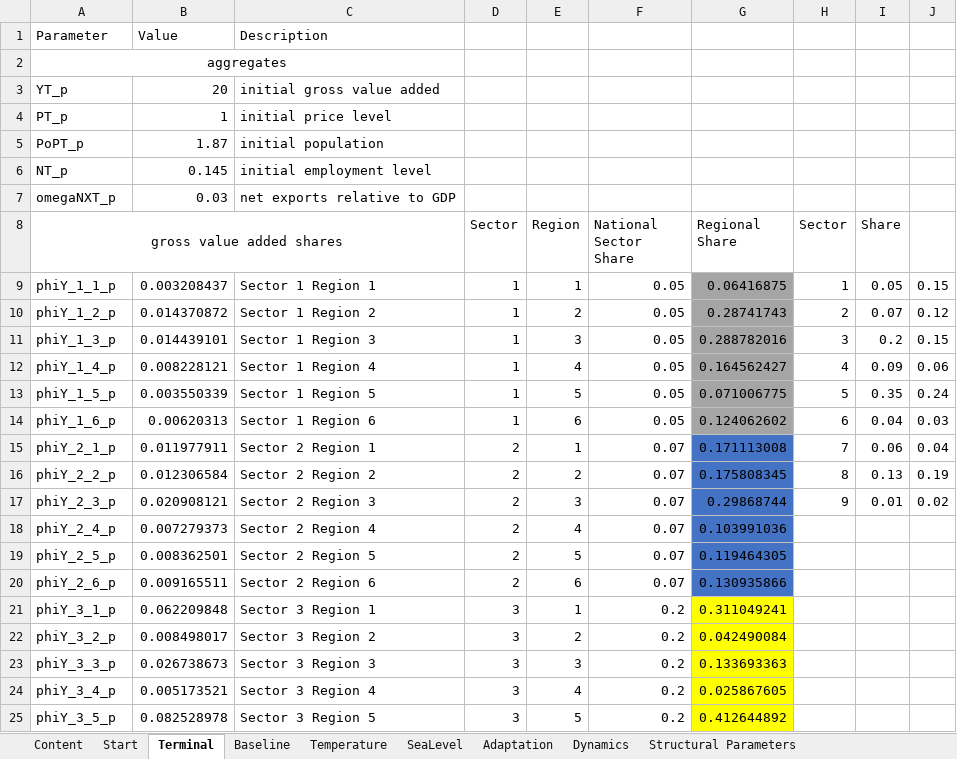
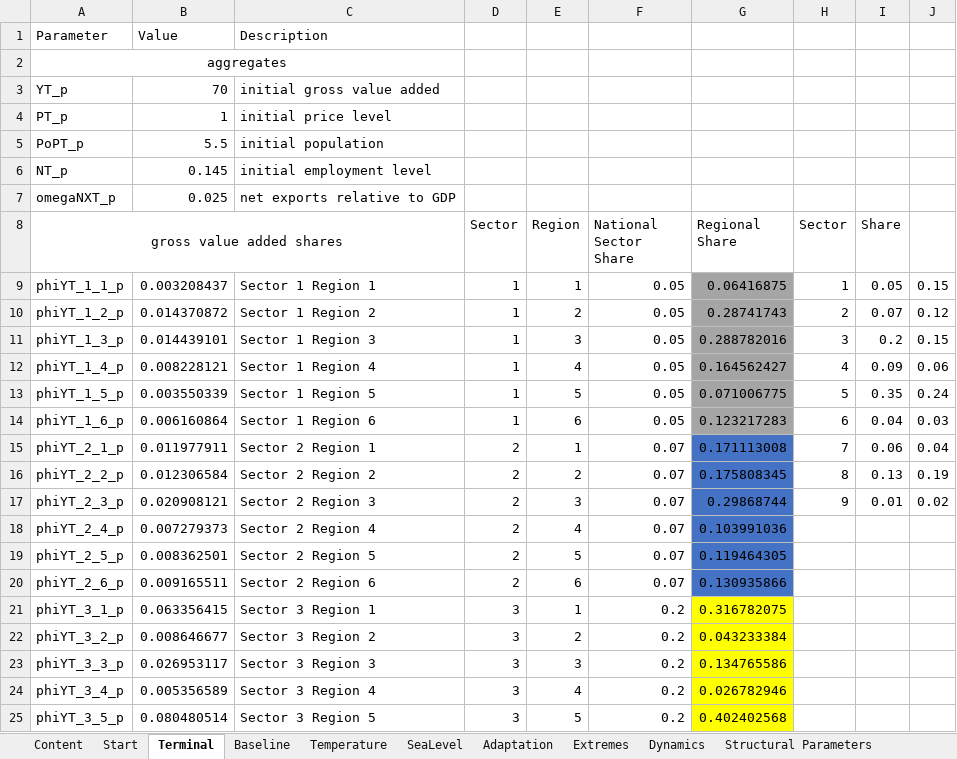
Before and after one commit to schultkr/DGE-CRED, an Excel workbook: DGE_CRED_Model/ExcelFiles/ModelSimulationandCalibration9Sectorsand6Regions.xlsx, sheet Terminal, drawn as a sheet; only a part is shown; values as stored, in another font and other column widths than the file's, no borders; the diff covers the shown part only; the diff names each change by its address in the sheet, - before the commit and + after, or states it on an @@ line.

```diff
--- a/DGE_CRED_Model/ExcelFiles/ModelSimulationandCalibration9Sectorsand6Regions.xlsx (sheet Terminal)
+++ b/DGE_CRED_Model/ExcelFiles/ModelSimulationandCalibration9Sectorsand6Regions.xlsx (sheet Terminal)
+sheet tab: Extremes
-B3: 20
+B3: 70
-B5: 1.87
+B5: 5.5
-B7: 0.03
+B7: 0.025
-A9 (gross value added shares): phiY_1_1_p
+A9 (gross value added shares): phiYT_1_1_p
-A10 (gross value added shares): phiY_1_2_p
+A10 (gross value added shares): phiYT_1_2_p
-A11 (gross value added shares): phiY_1_3_p
+A11 (gross value added shares): phiYT_1_3_p
-A12 (gross value added shares): phiY_1_4_p
+A12 (gross value added shares): phiYT_1_4_p
-A13 (gross value added shares): phiY_1_5_p
+A13 (gross value added shares): phiYT_1_5_p
-A14 (gross value added shares): phiY_1_6_p
+A14 (gross value added shares): phiYT_1_6_p
-B14: 0.00620313
+B14: 0.006160864
-G14 (Regional Share): 0.124062602
+G14 (Regional Share): 0.123217283
-A15 (gross value added shares): phiY_2_1_p
+A15 (gross value added shares): phiYT_2_1_p
-A16 (gross value added shares): phiY_2_2_p
+A16 (gross value added shares): phiYT_2_2_p
-A17 (gross value added shares): phiY_2_3_p
+A17 (gross value added shares): phiYT_2_3_p
-A18 (gross value added shares): phiY_2_4_p
+A18 (gross value added shares): phiYT_2_4_p
-A19 (gross value added shares): phiY_2_5_p
+A19 (gross value added shares): phiYT_2_5_p
-A20 (gross value added shares): phiY_2_6_p
+A20 (gross value added shares): phiYT_2_6_p
-A21 (gross value added shares): phiY_3_1_p
+A21 (gross value added shares): phiYT_3_1_p
-B21: 0.062209848
+B21: 0.063356415
-G21 (Regional Share): 0.311049241
+G21 (Regional Share): 0.316782075
-A22 (gross value added shares): phiY_3_2_p
+A22 (gross value added shares): phiYT_3_2_p
-B22: 0.008498017
+B22: 0.008646677
-G22 (Regional Share): 0.042490084
+G22 (Regional Share): 0.043233384
-A23 (gross value added shares): phiY_3_3_p
+A23 (gross value added shares): phiYT_3_3_p
-B23: 0.026738673
+B23: 0.026953117
-G23 (Regional Share): 0.133693363
+G23 (Regional Share): 0.134765586
-A24 (gross value added shares): phiY_3_4_p
+A24 (gross value added shares): phiYT_3_4_p
-B24: 0.005173521
+B24: 0.005356589
-G24 (Regional Share): 0.025867605
+G24 (Regional Share): 0.026782946
-A25 (gross value added shares): phiY_3_5_p
+A25 (gross value added shares): phiYT_3_5_p
-B25: 0.082528978
+B25: 0.080480514
-G25 (Regional Share): 0.412644892
+G25 (Regional Share): 0.402402568
```
Also changed, not shown: 131 edited cells elsewhere in this sheet, sheet Adaptation, sheet SeaLevel, sheet Temperature, sheet Baseline, sheet Structural Parameters, sheet Start, 1 more sheet, other sheet tabs, formulas that keep their value, DGE_CRED_Model/ExcelFiles/ModelSimulationandCalibration3Sectorsand2Regions.xlsx, DGE_CRED_Model/ExcelFiles/ResultsScenarios3Sectorsand2Regions.xlsx, 29 other files.
